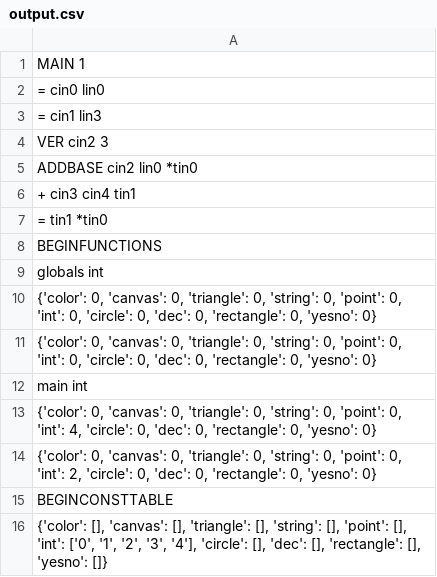
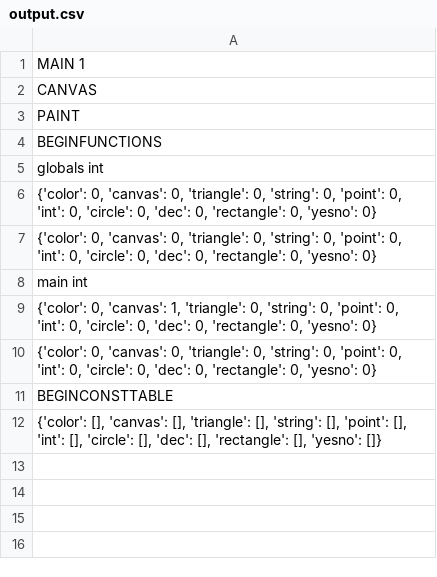
Before and after one commit to Enriqe/CanvasCompiler, a CSV file: output.csv, drawn as a sheet.

Commit message:
canvas and paint quads

```diff
--- a/output.csv
+++ b/output.csv
@@ -1,8 +1,4 @@
 MAIN   1
-= cin0  lin0
-= cin1  lin3
-VER  cin2 3
-ADDBASE cin2 lin0 *tin0
-+ cin3 cin4 tin1
-= tin1  *tin0
+CANVAS
+PAINT
 BEGINFUNCTIONS
@@ -12,5 +8,5 @@ globals int
 main int
-"{'color': 0, 'canvas': 0, 'triangle': 0, 'string': 0, 'point': 0, 'int': 4, 'circle': 0, 'dec': 0, 'rectangle': 0, 'yesno': 0}"
-"{'color': 0, 'canvas': 0, 'triangle': 0, 'string': 0, 'point': 0, 'int': 2, 'circle': 0, 'dec': 0, 'rectangle': 0, 'yesno': 0}"
+"{'color': 0, 'canvas': 1, 'triangle': 0, 'string': 0, 'point': 0, 'int': 0, 'circle': 0, 'dec': 0, 'rectangle': 0, 'yesno': 0}"
+"{'color': 0, 'canvas': 0, 'triangle': 0, 'string': 0, 'point': 0, 'int': 0, 'circle': 0, 'dec': 0, 'rectangle': 0, 'yesno': 0}"
 BEGINCONSTTABLE
-"{'color': [], 'canvas': [], 'triangle': [], 'string': [], 'point': [], 'int': ['0', '1', '2', '3', '4'], 'circle': [], 'dec': [], 'rectangle': [], 'yesno': []}"
+"{'color': [], 'canvas': [], 'triangle': [], 'string': [], 'point': [], 'int': [], 'circle': [], 'dec': [], 'rectangle': [], 'yesno': []}"
```
Also changed, not shown: 3 other files.
